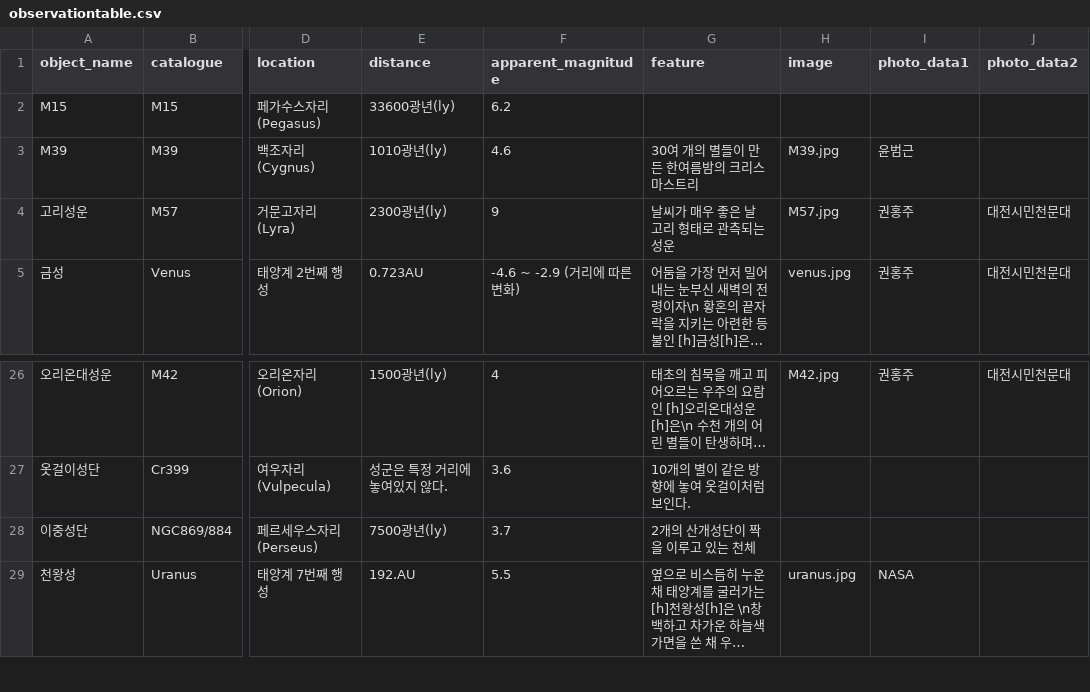
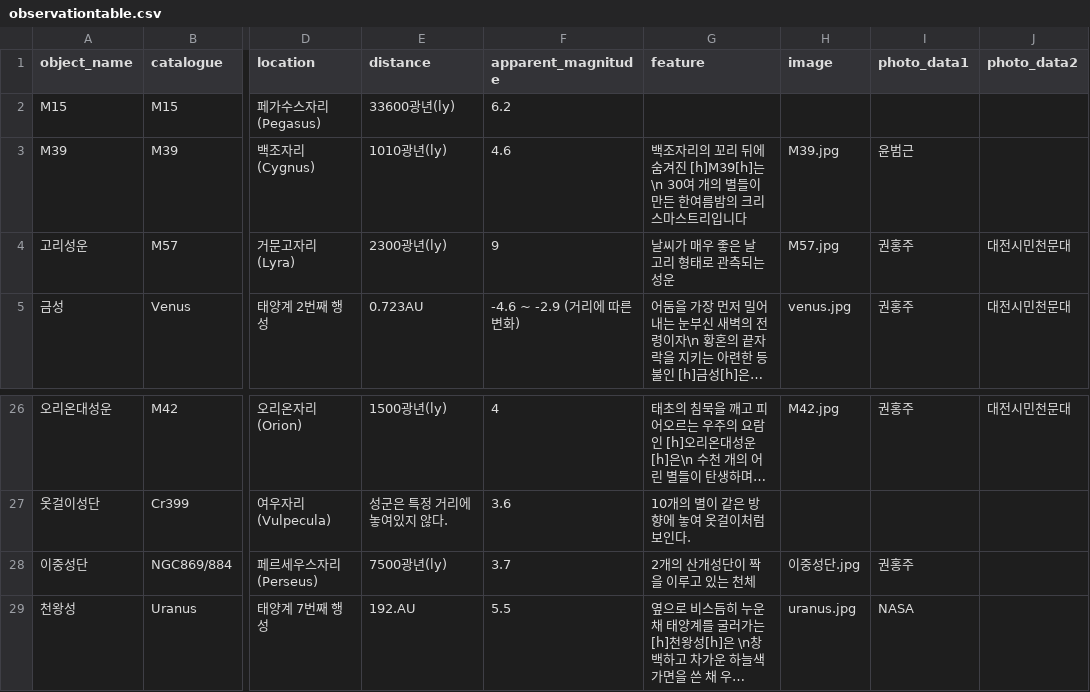
Before and after one commit to starburstgalaxy00/starburstgalaxy00.github.io, a CSV file: data/observationtable.csv, drawn as a sheet; only a part is shown, gaps mark what is left out; long unchanged cells end in …; the diff names each change by its address in the sheet, - before the commit and + after, or states it on an @@ line.

Commit message:
Revise observationtable.csv with new data
Updated observation table with new entries and corrected features.

```diff
--- a/data/observationtable.csv
+++ b/data/observationtable.csv
-G3 (feature): 30여 개의 별들이 만든 한여름밤의 크리스마스트리
+G3 (feature): 백조자리의 꼬리 뒤에 숨겨진 [h]M39[h]는\n 30여 개의 별들이 만든 한여름밤의 크리스마스트리입니다
-H28 (image): (empty)
+H28 (image): 이중성단.jpg
-I28 (photo_data1): (empty)
+I28 (photo_data1): 권홍주
```
